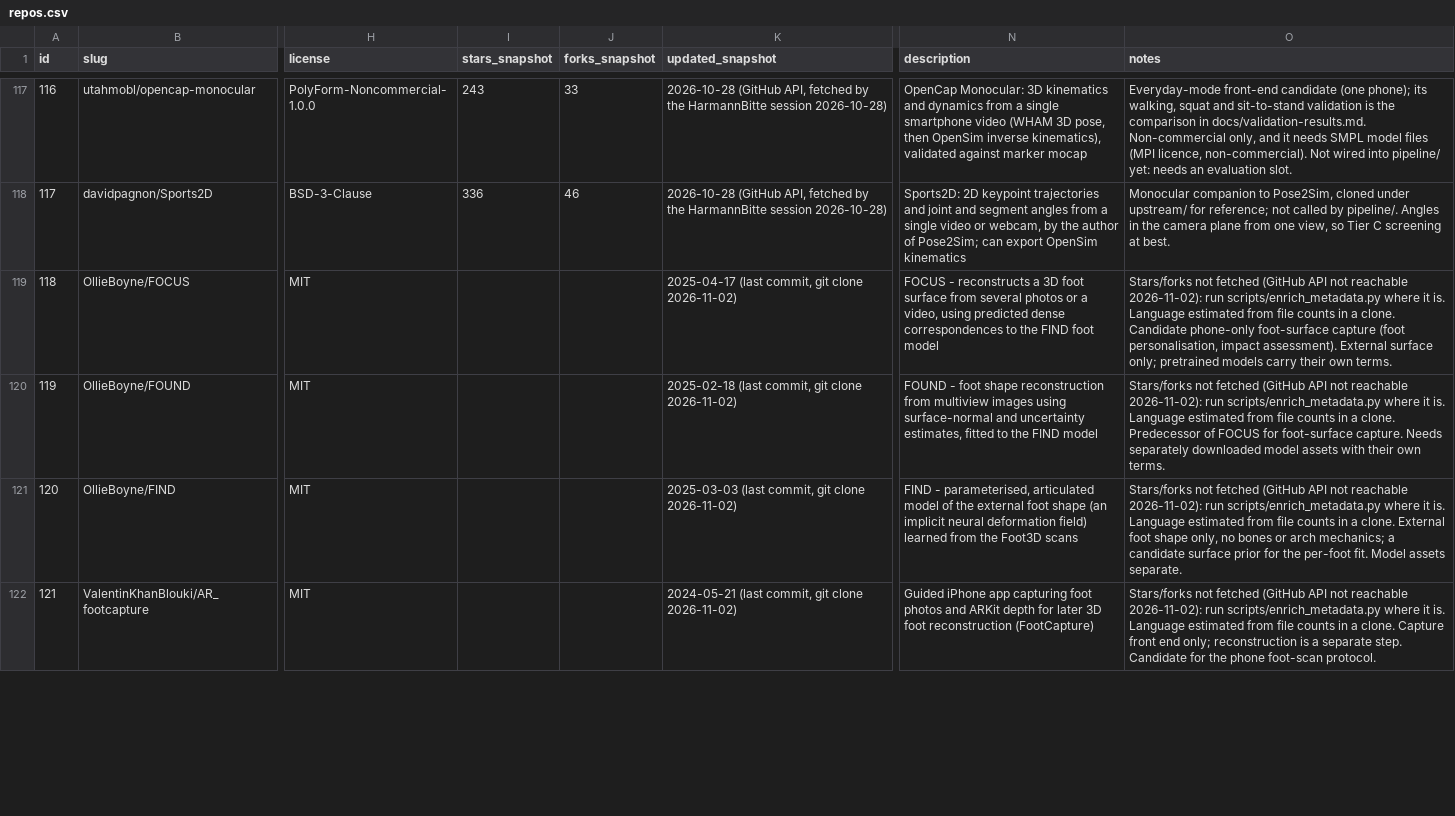
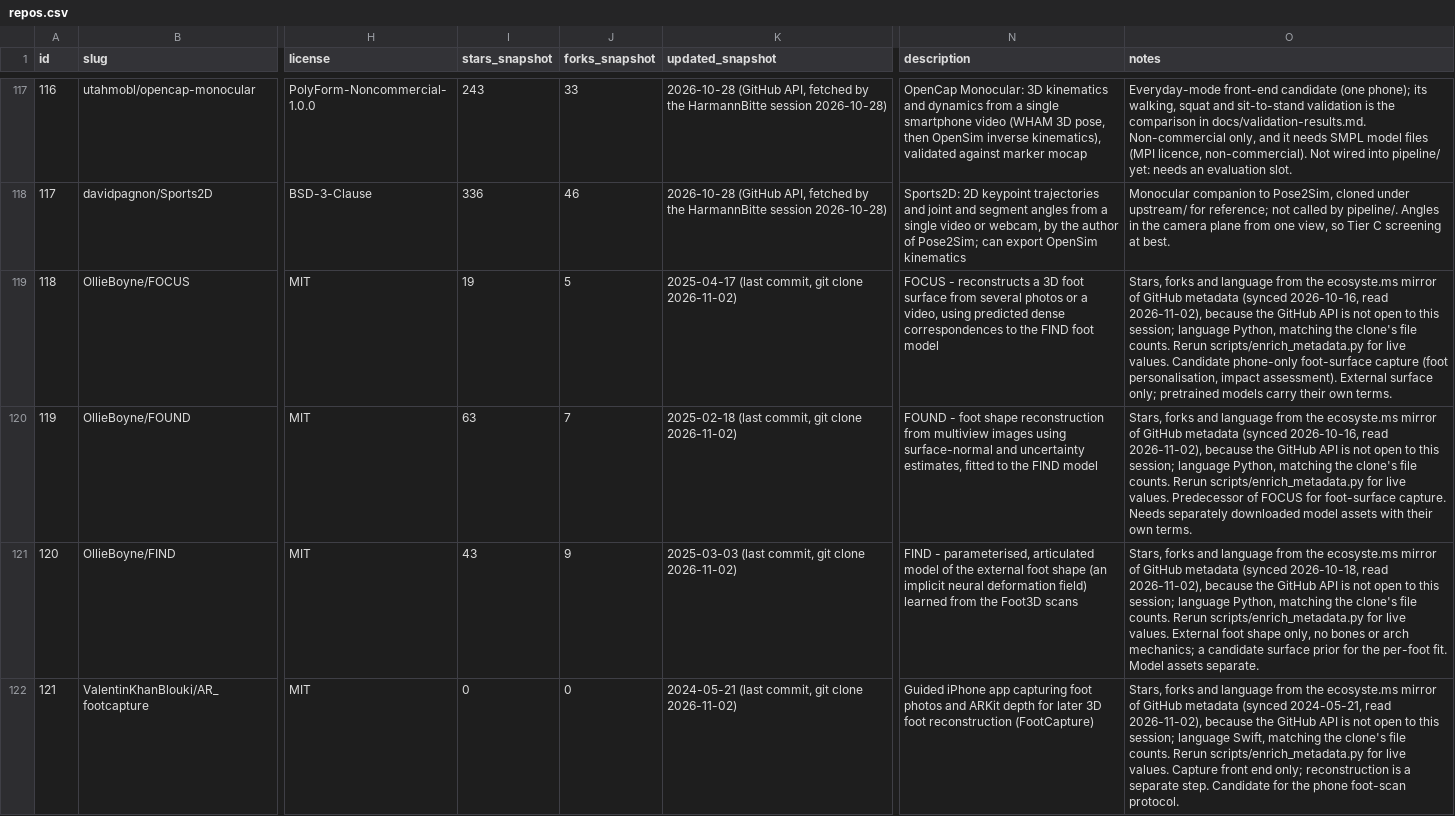
Before and after one commit to Sigurius23/Rehab-agent, a CSV file: catalog/repos.csv, drawn as a sheet; only a part is shown, gaps mark what is left out; the diff covers the shown part only; the diff names each change by its address in the sheet, - before the commit and + after, or states it on an @@ line.

```diff
--- a/catalog/repos.csv
+++ b/catalog/repos.csv
-I119 (stars_snapshot): (empty)
+I119 (stars_snapshot): 19
-J119 (forks_snapshot): (empty)
+J119 (forks_snapshot): 5
-O119 (notes): Stars/forks not fetched (GitHub API not reachable 2026-11-02): run scripts/enrich_metadata.py where it is. Language estimated from file counts in a clone. Candidate phone-only…
+O119 (notes): Stars, forks and language from the ecosyste.ms mirror of GitHub metadata (synced 2026-10-16, read 2026-11-02), because the GitHub API is not open to this session; language Python, matching the clone's file counts. Rerun scripts/enrich_metadata.py for live values. Candidate phone-only…
-I120 (stars_snapshot): (empty)
+I120 (stars_snapshot): 63
-J120 (forks_snapshot): (empty)
+J120 (forks_snapshot): 7
-O120 (notes): Stars/forks not fetched (GitHub API not reachable 2026-11-02): run scripts/enrich_metadata.py where it is. Language estimated from file counts in a clone. Predecessor of…
+O120 (notes): Stars, forks and language from the ecosyste.ms mirror of GitHub metadata (synced 2026-10-16, read 2026-11-02), because the GitHub API is not open to this session; language Python, matching the clone's file counts. Rerun scripts/enrich_metadata.py for live values. Predecessor of…
-I121 (stars_snapshot): (empty)
+I121 (stars_snapshot): 43
-J121 (forks_snapshot): (empty)
+J121 (forks_snapshot): 9
-O121 (notes): Stars/forks not fetched (GitHub API not reachable 2026-11-02): run scripts/enrich_metadata.py where it is. Language estimated from file counts in a clone. External foot…
+O121 (notes): Stars, forks and language from the ecosyste.ms mirror of GitHub metadata (synced 2026-10-18, read 2026-11-02), because the GitHub API is not open to this session; language Python, matching the clone's file counts. Rerun scripts/enrich_metadata.py for live values. External foot…
-I122 (stars_snapshot): (empty)
+I122 (stars_snapshot): 0
-J122 (forks_snapshot): (empty)
+J122 (forks_snapshot): 0
-O122 (notes): Stars/forks not fetched (GitHub API not reachable 2026-11-02): run scripts/enrich_metadata.py where it is. Language estimated from file counts in a clone. Capture front…
+O122 (notes): Stars, forks and language from the ecosyste.ms mirror of GitHub metadata (synced 2024-05-21, read 2026-11-02), because the GitHub API is not open to this session; language Swift, matching the clone's file counts. Rerun scripts/enrich_metadata.py for live values. Capture front…
```
Also changed, not shown: 39 edited cells elsewhere in this file, 5 other files.
